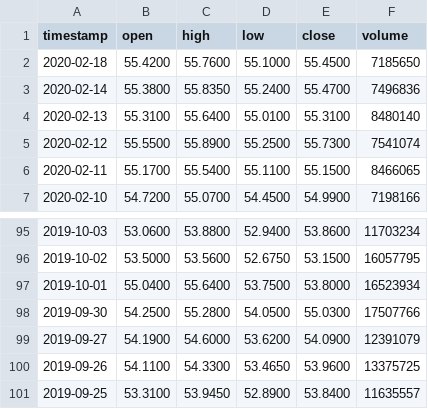
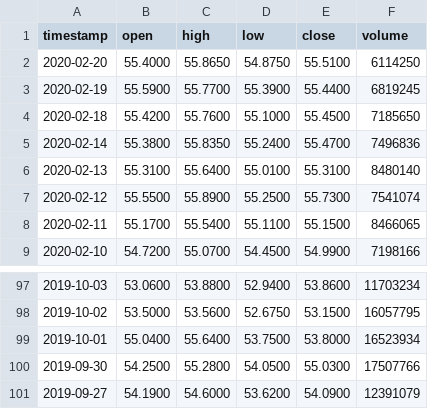
Before and after one commit to cnj14/robo_advisor, a CSV file: data/ORCL.csv, drawn as a sheet; only a part is shown, gaps mark what is left out; removed rows and columns are numbered as before the commit, all else as after; the diff names each change by its address in the sheet, - before the commit and + after, or states it on an @@ line.

```diff
--- a/data/ORCL.csv
+++ b/data/ORCL.csv
+row 2: 2020-02-20 | 55.4000 | 55.8650 | 54.8750 | 55.5100 | 6114250
+row 3: 2020-02-19 | 55.5900 | 55.7700 | 55.3900 | 55.4400 | 6819245
-row 100: 2019-09-26 | 54.1100 | 54.3300 | 53.4650 | 53.9600 | 13375725
-row 101: 2019-09-25 | 53.3100 | 53.9450 | 52.8900 | 53.8400 | 11635557
```
Also changed, not shown: data/AAPL.csv, data/ATVI.csv, 9 other files.
